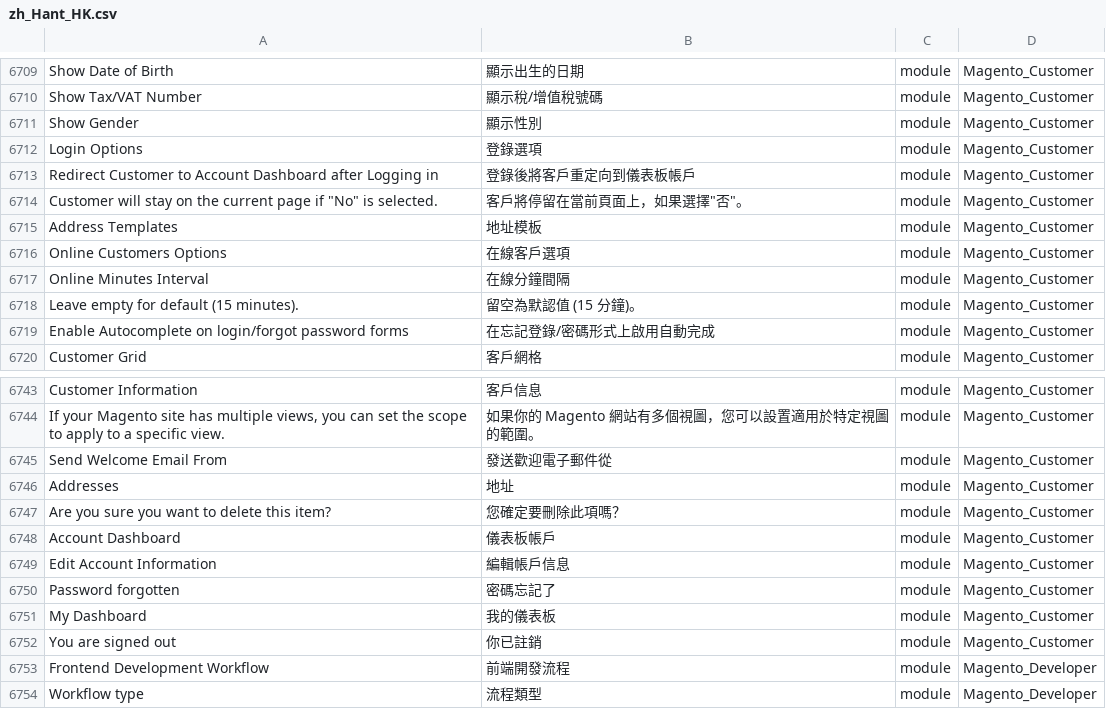
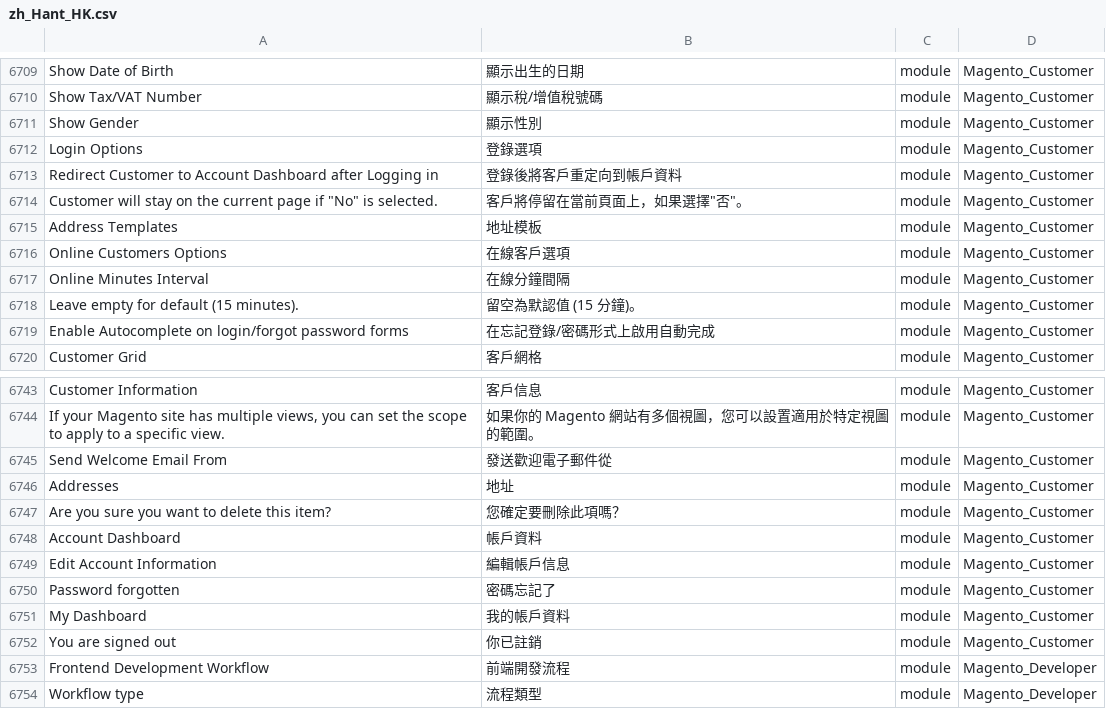
Before and after one commit to raymanjhc/Magento2Language-zh_Hant_HK, a CSV file: zh_Hant_HK.csv, drawn as a sheet; only a part is shown, gaps mark what is left out; the diff names each change by its address in the sheet, - before the commit and + after, or states it on an @@ line.

```diff
--- a/zh_Hant_HK.csv
+++ b/zh_Hant_HK.csv
-B6713: 登錄後將客戶重定向到儀表板帳戶
+B6713: 登錄後將客戶重定向到帳戶資料
-B6748: 儀表板帳戶
+B6748: 帳戶資料
-B6751: 我的儀表板
+B6751: 我的帳戶資料
```
Also changed, not shown: 1 other file.
